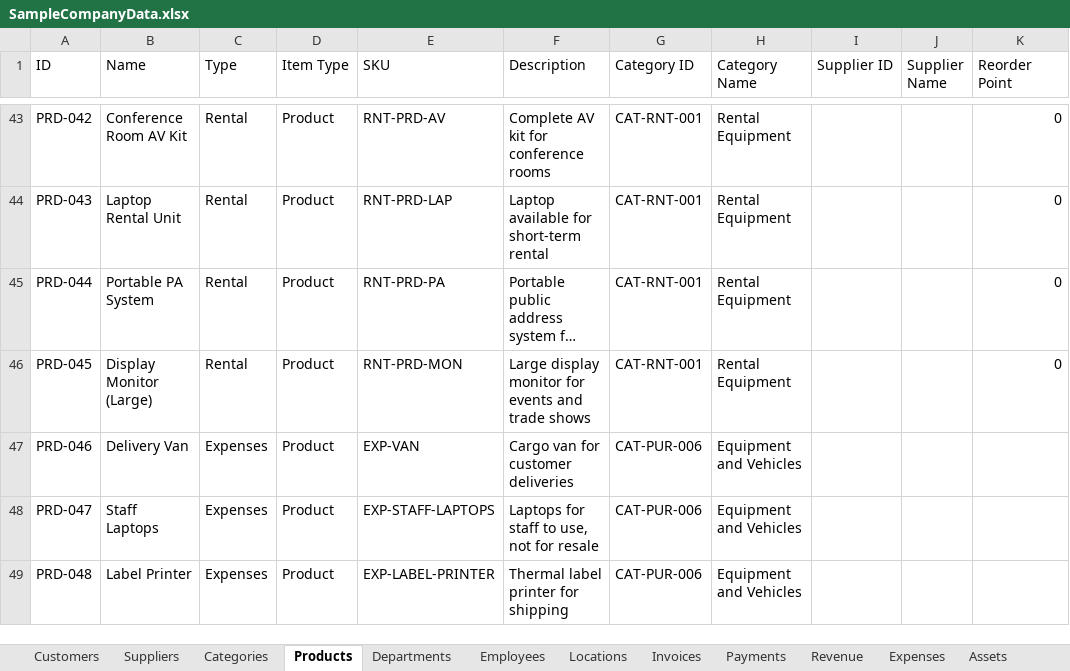
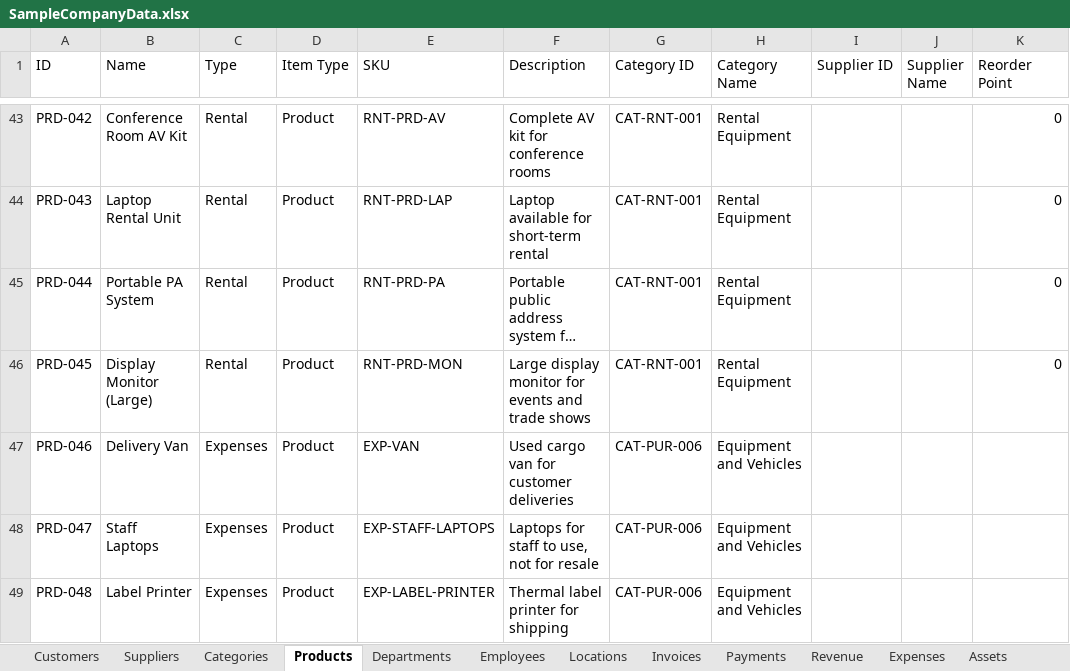
Before and after one commit to ArgoBooks/Argo-Books-Avalonia, an Excel workbook: ArgoBooks/Resources/SampleCompanyData.xlsx, sheet Products, drawn as a sheet; only a part is shown, gaps mark what is left out; long unchanged cells end in …; values as stored, in another font and other column widths than the file's, no borders; the diff names each change by its address in the sheet, - before the commit and + after, or states it on an @@ line.

```diff
--- a/ArgoBooks/Resources/SampleCompanyData.xlsx (sheet Products)
+++ b/ArgoBooks/Resources/SampleCompanyData.xlsx (sheet Products)
-F47 (Description): Cargo van for customer deliveries
+F47 (Description): Used cargo van for customer deliveries
```
Also changed, not shown: sheet Expenses, sheet Assets, 4 other files.
